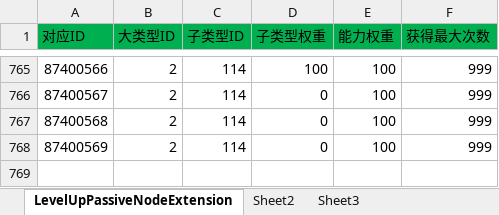
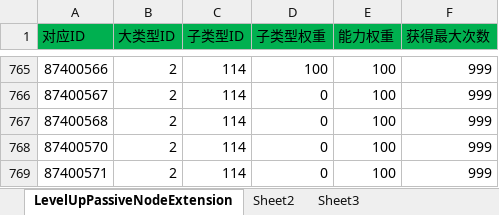
Before and after one commit to xiaozhuzzz/XiakePreMod, an Excel workbook: Excel文件/能力随机池表.xlsx, sheet LevelUpPassiveNodeExtension, drawn as a sheet; only a part is shown, gaps mark what is left out; values as stored, in another font and other column widths than the file's, no borders; the diff names each change by its address in the sheet, - before the commit and + after, or states it on an @@ line.

```diff
--- a/Excel文件/能力随机池表.xlsx (sheet LevelUpPassiveNodeExtension)
+++ b/Excel文件/能力随机池表.xlsx (sheet LevelUpPassiveNodeExtension)
@@ column A (对应ID) renumbered in row 768 @@
+row 769: 87400571 | 2 | 114 | 0 | 100 | 999
```
Also changed, not shown: Excel文件/xiakeqian/技能.xlsx, Excel文件/xiakeqian/武学.xlsx, 5 other files.
